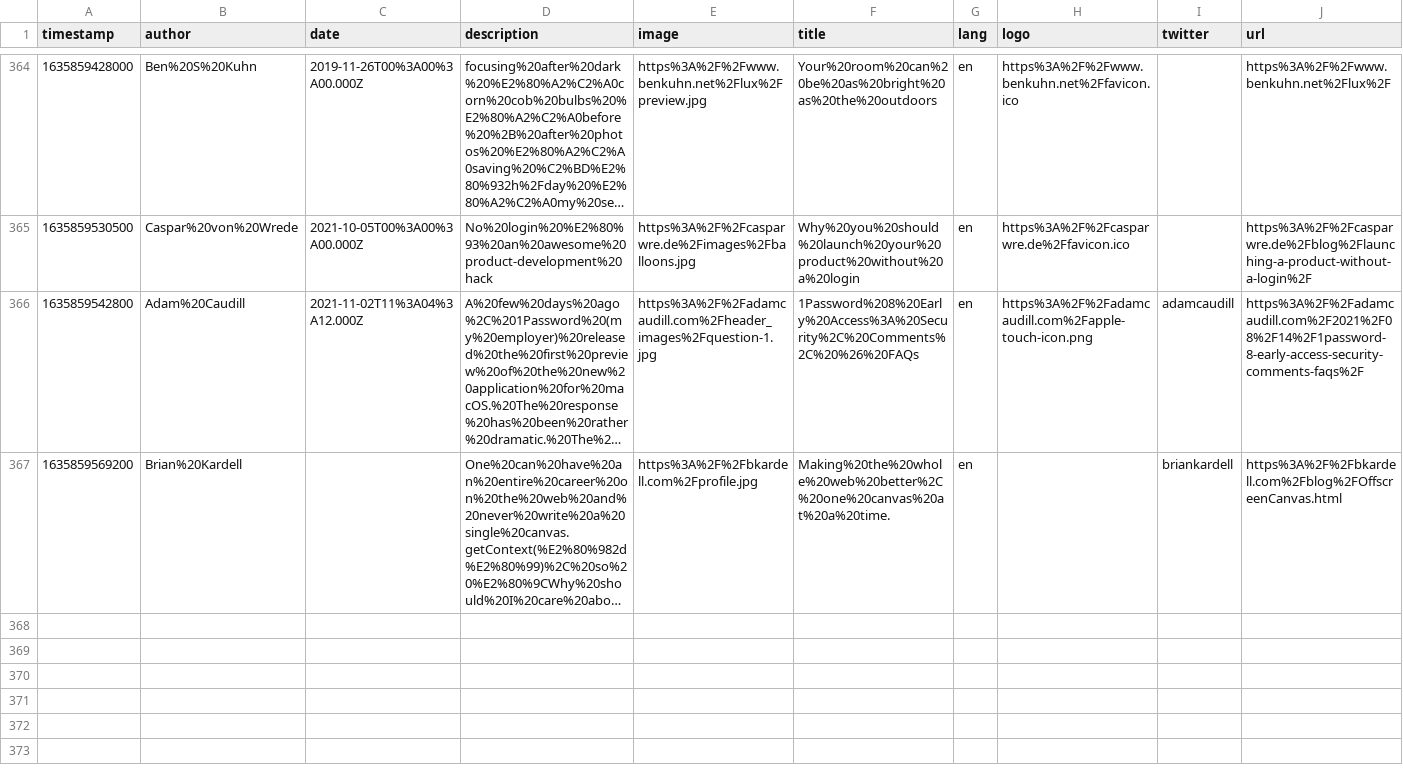
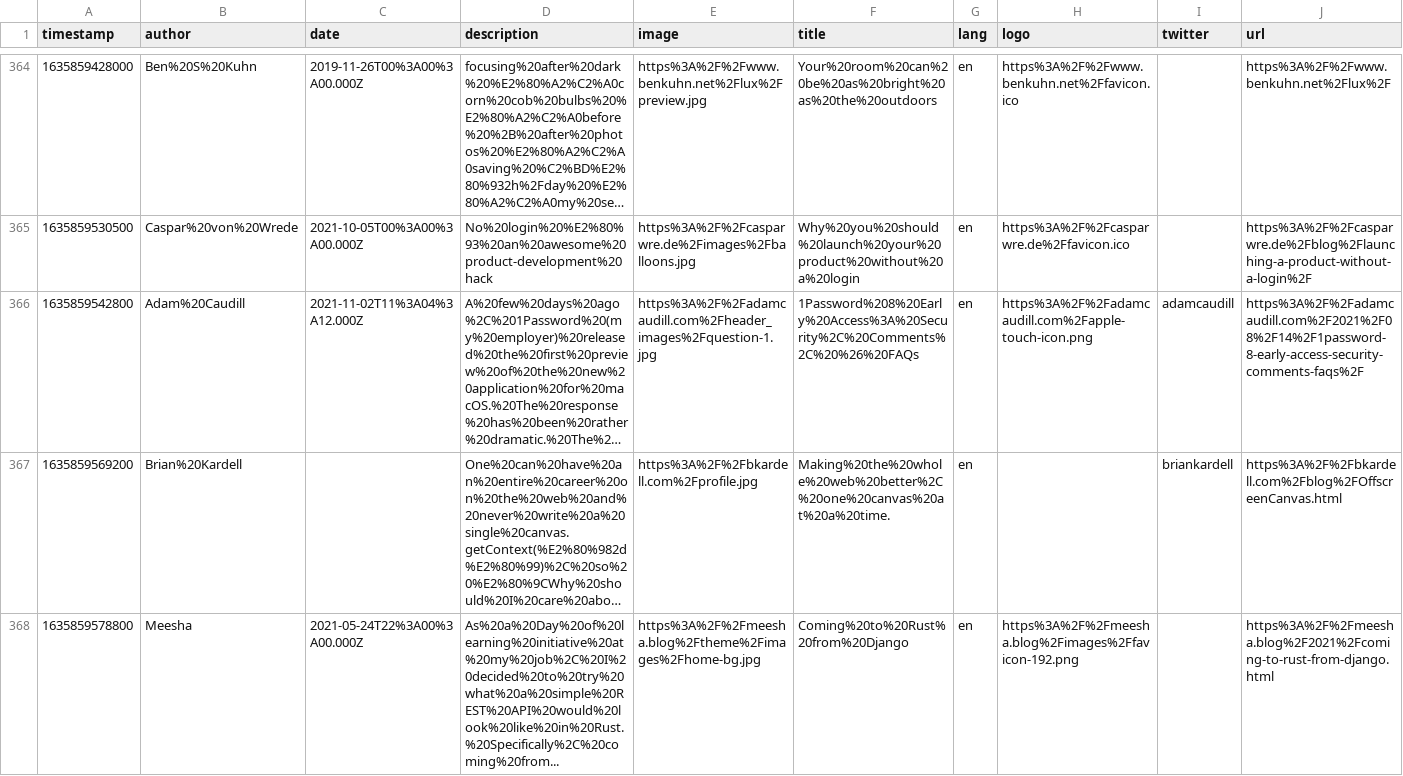
Before and after one commit to eckertalex/database, a CSV file: reading.csv, drawn as a sheet; only a part is shown, gaps mark what is left out; long unchanged cells end in …; the diff names each change by its address in the sheet, - before the commit and + after, or states it on an @@ line.

Commit message:
gitrows: Add https://meesha.blog/2021/coming-to-rust-from-django.html

```diff
--- a/reading.csv
+++ b/reading.csv
+row 368: 1635859578800 | Meesha | 2021-05-24T22%3A00%3A00.000Z | As%20a%20Day%20of%20learning%20initiative%20at%20my%20job%2C%20I%20decided%20to%20try%20what%20a%20simple%20REST%20API%20would%20look%20like%20in%20Rust.%20Specifically%2C%20coming%20from... | https%3A%2F%2Fmeesha.blog%2Ftheme%2Fimages%2Fhome-bg.jpg | Coming%20to%20Rust%20from%20Django | en | https%3A%2F%2Fmeesha.blog%2Fimages%2Ffavicon-192.png |  | https%3A%2F%2Fmeesha.blog%2F2021%2Fcoming-to-rust-from-django.html
```
